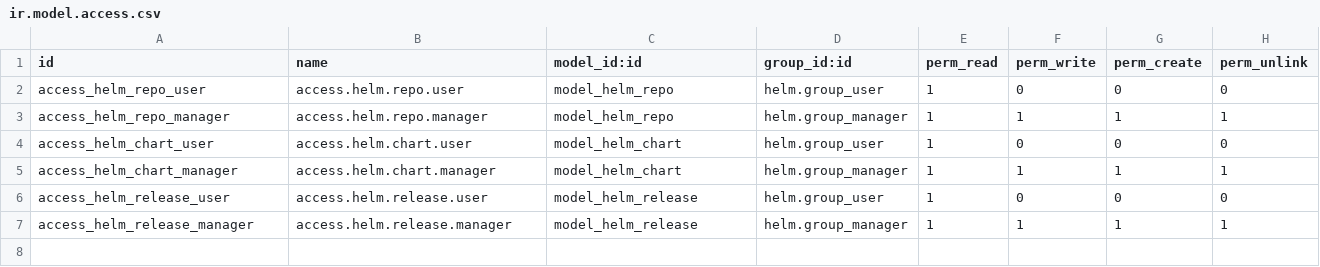
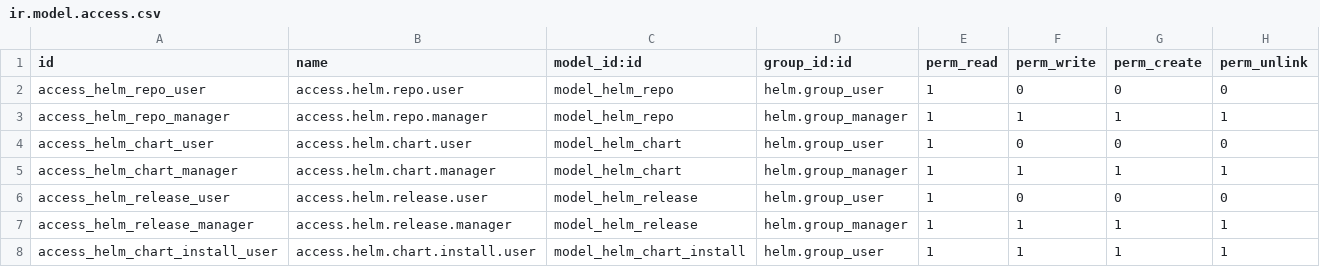
Before and after one commit to Mint-System/Odoo-Apps-Connector, a CSV file: helm/security/ir.model.access.csv, drawn as a sheet; the diff names each change by its address in the sheet, - before the commit and + after, or states it on an @@ line.

Commit message:
feat(helm): helm chart install wizard

```diff
--- a/helm/security/ir.model.access.csv
+++ b/helm/security/ir.model.access.csv
+row 8: access_helm_chart_install_user | access.helm.chart.install.user | model_helm_chart_install | helm.group_user | 1 | 1 | 1 | 1
```
Also changed, not shown: 11 other files.
